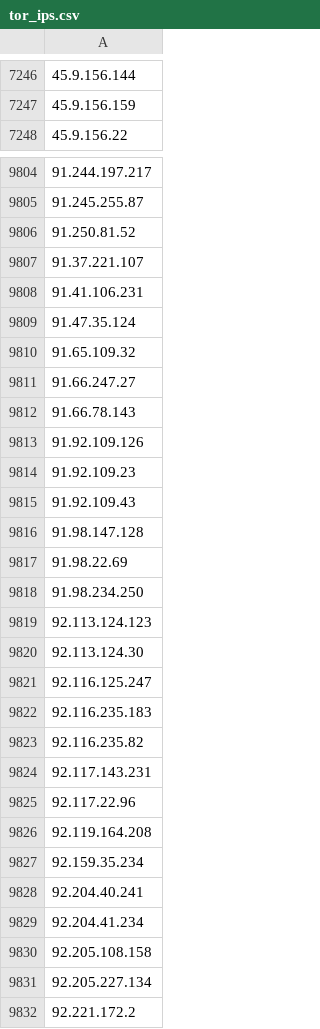
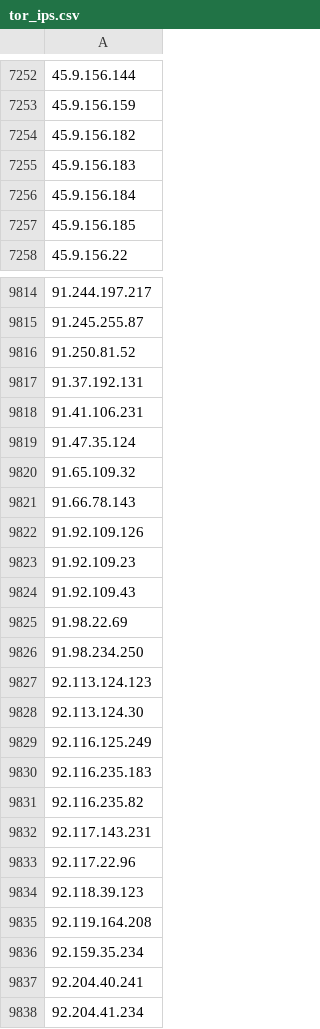
Before and after one commit to nullwhire/tor-watchlist, a CSV file: data/tor_ips.csv, drawn as a sheet; only a part is shown, gaps mark what is left out; the shorter side is filled out with more unchanged rows; removed rows and columns are numbered as before the commit, all else as after; the diff covers the shown part only; the diff names each change by its address in the sheet, - before the commit and + after, or states it on an @@ line.

```diff
--- a/data/tor_ips.csv
+++ b/data/tor_ips.csv
+row 7254: 45.9.156.182
+row 7255: 45.9.156.183
+row 7256: 45.9.156.184
+row 7257: 45.9.156.185
-A9817: 91.37.221.107
+A9817: 91.37.192.131
-row 9811: 91.66.247.27
-row 9816: 91.98.147.128
-A9829: 92.116.125.247
+A9829: 92.116.125.249
+row 9834: 92.118.39.123
```
Also changed, not shown: 68 added rows, 59 removed rows and 6 edited cells elsewhere in this file, 1 other file.
